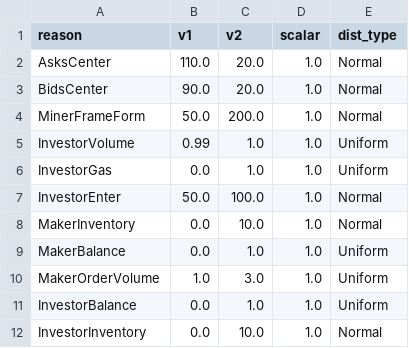
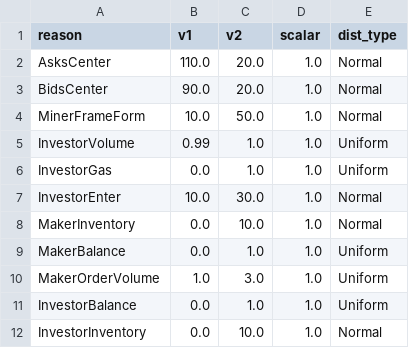
Before and after one commit to JasonVranek/MarketSim, a CSV file: configs/dists.csv, drawn as a sheet.

```diff
--- a/configs/dists.csv
+++ b/configs/dists.csv
@@ -3,6 +3,6 @@ AsksCenter,110.0,20.0,1.0,Normal,
 BidsCenter,90.0,20.0,1.0,Normal,
-MinerFrameForm,50.0,200.0,1.0,Normal,
+MinerFrameForm,10.0,50.0,1.0,Normal,
 InvestorVolume,0.99,1.0,1.0,Uniform,
 InvestorGas,0.0,1.0,1.0,Uniform,
-InvestorEnter,50.0,100.0,1.0,Normal,
+InvestorEnter,10.0,30.0,1.0,Normal,
 MakerInventory,0.0,10.0,1.0,Normal,
```
Also changed, not shown: configs/consts.csv, 3 other files.
